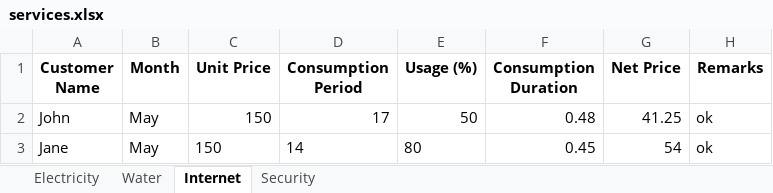
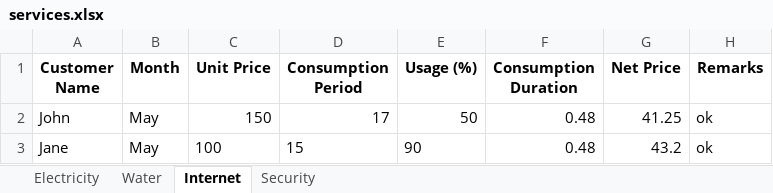
Before and after one commit to Sammyy181/invoiceEditor, an Excel workbook: data/services.xlsx, sheet Internet, drawn as a sheet; values as stored, in another font and other column widths than the file's, no borders; the diff names each change by its address in the sheet, - before the commit and + after, or states it on an @@ line.

Commit message:
Updated Services

```diff
--- a/data/services.xlsx (sheet Internet)
+++ b/data/services.xlsx (sheet Internet)
-C3 (Unit Price): 150
+C3 (Unit Price): 100
-D3 (Consumption Period): 14
+D3 (Consumption Period): 15
-E3 (Usage (%)): 80
+E3 (Usage (%)): 90
-F3 (Consumption Duration): 0.45
+F3 (Consumption Duration): 0.48
-G3 (Net Price): 54
+G3 (Net Price): 43.2
```
